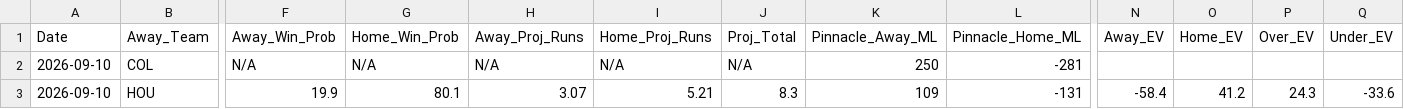
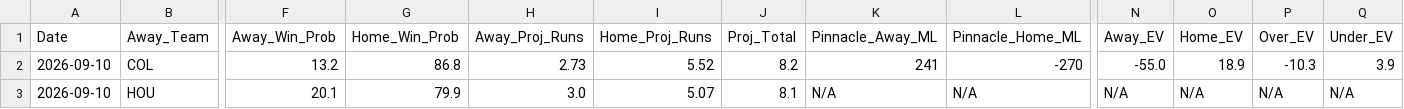
Before and after one commit to matthewmehl14-glitch/MLB-Model, a CSV file: projections_history.csv, drawn as a sheet; only a part is shown, gaps mark what is left out; the diff covers the shown part only; the diff names each change by its address in the sheet, - before the commit and + after, or states it on an @@ line.

```diff
--- a/projections_history.csv
+++ b/projections_history.csv
-F2 (Away_Win_Prob): N/A
+F2 (Away_Win_Prob): 13.2
-G2 (Home_Win_Prob): N/A
+G2 (Home_Win_Prob): 86.8
-H2 (Away_Proj_Runs): N/A
+H2 (Away_Proj_Runs): 2.73
-I2 (Home_Proj_Runs): N/A
+I2 (Home_Proj_Runs): 5.52
-J2 (Proj_Total): N/A
+J2 (Proj_Total): 8.2
-K2 (Pinnacle_Away_ML): 250
+K2 (Pinnacle_Away_ML): 241
-L2 (Pinnacle_Home_ML): -281
+L2 (Pinnacle_Home_ML): -270
-N2 (Away_EV): (empty)
+N2 (Away_EV): -55.0
-O2 (Home_EV): (empty)
+O2 (Home_EV): 18.9
-P2 (Over_EV): (empty)
+P2 (Over_EV): -10.3
-Q2 (Under_EV): (empty)
+Q2 (Under_EV): 3.9
-F3 (Away_Win_Prob): 19.9
+F3 (Away_Win_Prob): 20.1
-G3 (Home_Win_Prob): 80.1
+G3 (Home_Win_Prob): 79.9
-H3 (Away_Proj_Runs): 3.07
+H3 (Away_Proj_Runs): 3.0
-I3 (Home_Proj_Runs): 5.21
+I3 (Home_Proj_Runs): 5.07
-J3 (Proj_Total): 8.3
+J3 (Proj_Total): 8.1
-K3 (Pinnacle_Away_ML): 109
+K3 (Pinnacle_Away_ML): N/A
-L3 (Pinnacle_Home_ML): -131
+L3 (Pinnacle_Home_ML): N/A
-N3 (Away_EV): -58.4
+N3 (Away_EV): N/A
-O3 (Home_EV): 41.2
+O3 (Home_EV): N/A
-P3 (Over_EV): 24.3
+P3 (Over_EV): N/A
-Q3 (Under_EV): -33.6
+Q3 (Under_EV): N/A
```
Also changed, not shown: 45 edited cells elsewhere in this file, 1 other file.
